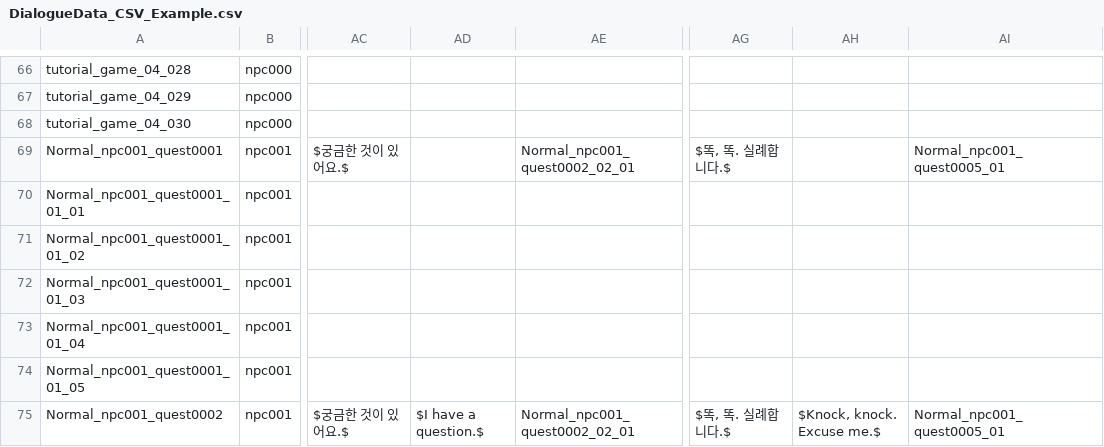
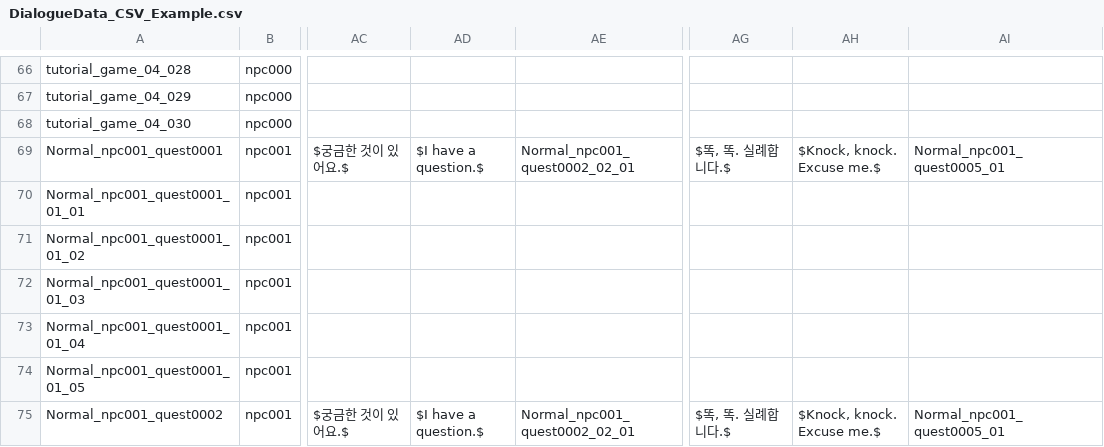
Before and after one commit to CGRJ2/UniMo-GardenOfStars, a CSV file: Assets/000WorkSpaces/KYS/Csvs/DialogueData_CSV_Example.csv, drawn as a sheet; only a part is shown, gaps mark what is left out; the diff names each change by its address in the sheet, - before the commit and + after, or states it on an @@ line.

```diff
--- a/Assets/000WorkSpaces/KYS/Csvs/DialogueData_CSV_Example.csv
+++ b/Assets/000WorkSpaces/KYS/Csvs/DialogueData_CSV_Example.csv
-AD69: (empty)
+AD69: $I have a question.$
-AH69: (empty)
+AH69: $Knock, knock. Excuse me.$
```
Also changed, not shown: 1 other file.
